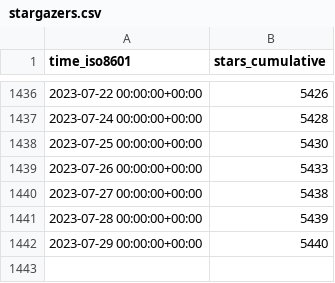
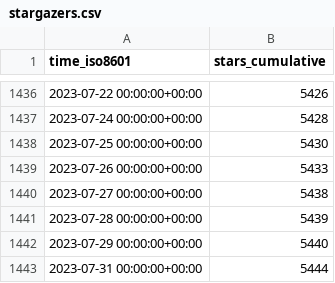
Before and after one commit to jdf2e/nutui, a CSV file: jdf2e/nutui/ghrs-data/stargazers.csv, drawn as a sheet; only a part is shown, gaps mark what is left out; the diff names each change by its address in the sheet, - before the commit and + after, or states it on an @@ line.

```diff
--- a/jdf2e/nutui/ghrs-data/stargazers.csv
+++ b/jdf2e/nutui/ghrs-data/stargazers.csv
+row 1443: 2023-07-31 00:00:00+00:00 | 5444
```
